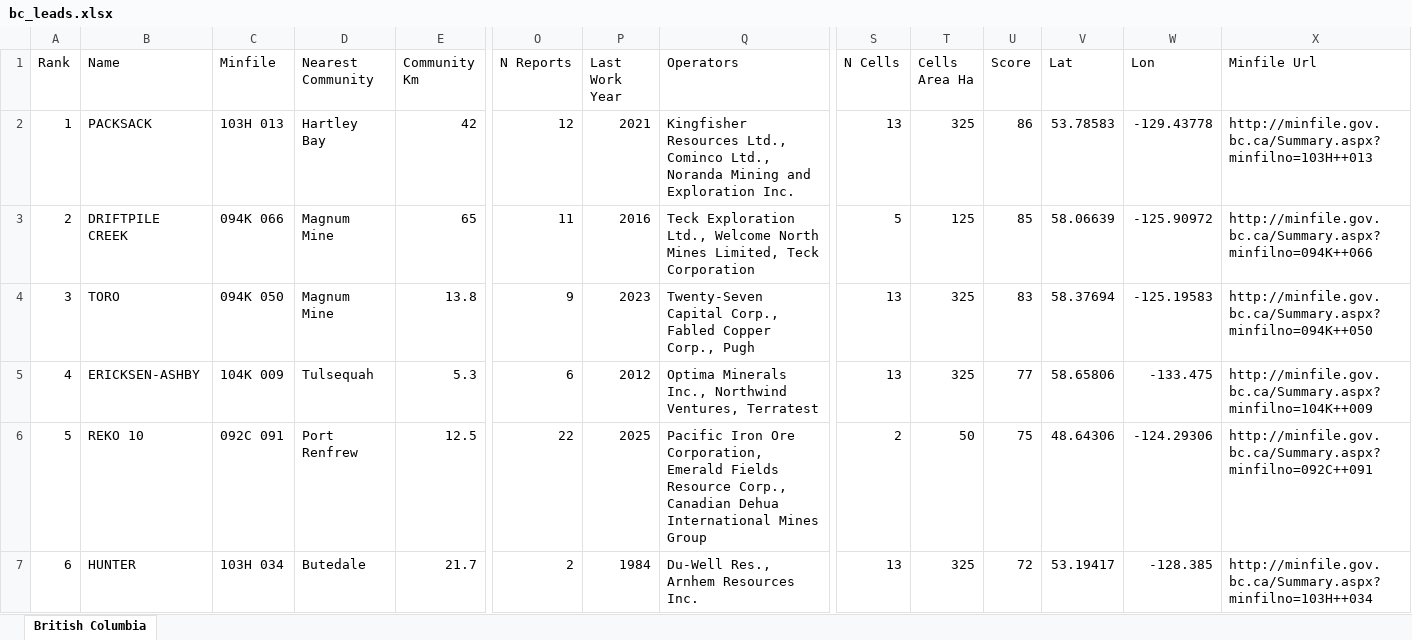
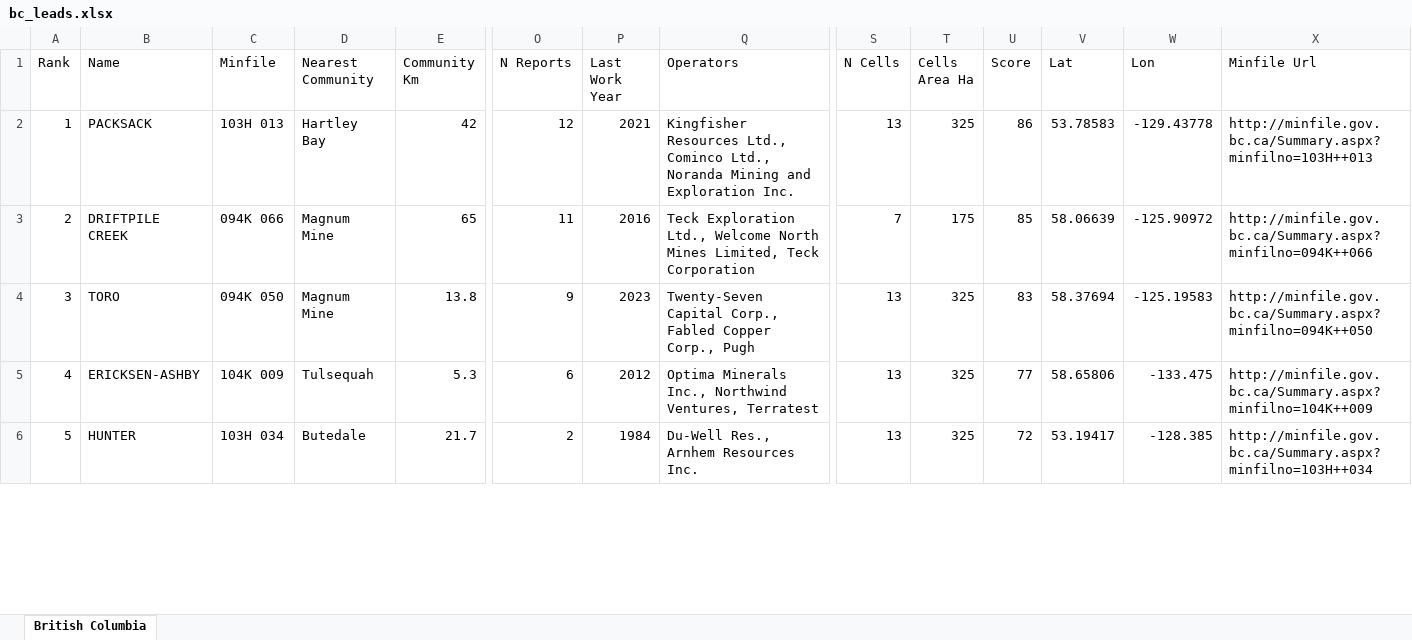
Before and after one commit to jaydeepdive/closeology, an Excel workbook: site/bc_leads.xlsx, sheet British Columbia, drawn as a sheet; only a part is shown, gaps mark what is left out; values as stored, in another font and other column widths than the file's, no borders; removed rows and columns are numbered as before the commit, all else as after; rows hold the shown columns only; the diff covers the shown part only; the diff names each change by its address in the sheet, - before the commit and + after, or states it on an @@ line.

```diff
--- a/site/bc_leads.xlsx (sheet British Columbia)
+++ b/site/bc_leads.xlsx (sheet British Columbia)
-S3 (N Cells): 5
+S3 (N Cells): 7
-T3 (Cells Area Ha): 125
+T3 (Cells Area Ha): 175
-row 6: 5 | REKO 10 | 092C 091 | Port Renfrew | 12.5 | 22 | 2025 | Pacific Iron Ore Corporation, Emerald Fields Resource Corp., Canadian Dehua International Mines Group | 2 | 50 | 75 | 48.64306 | -124.29306 | http://minfile.gov.bc.ca/Summary.aspx?minfilno=092C++091
-A6 (Rank): 6
+A6 (Rank): 5
```
Also changed, not shown: 19 added rows, 18 removed rows and 704 edited cells elsewhere in this sheet, site/ns_leads.xlsx, site/on_leads.xlsx, 25 other files.
